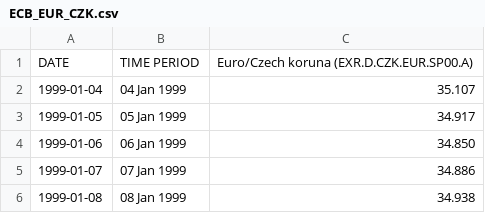
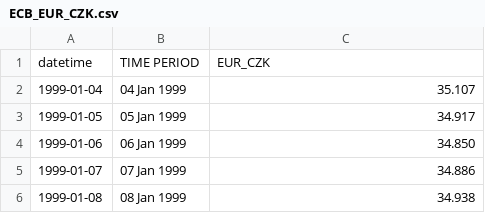
Before and after one commit to mmuntag/ragtime, a CSV file: data/daily/ECB_EUR_CZK.csv, drawn as a sheet; only a part is shown.

```diff
--- a/data/daily/ECB_EUR_CZK.csv
+++ b/data/daily/ECB_EUR_CZK.csv
@@ -1,2 +1,2 @@
-"DATE","TIME PERIOD","Euro/Czech koruna (EXR.D.CZK.EUR.SP00.A)"
+"datetime","TIME PERIOD","EUR_CZK"
 "1999-01-04","04 Jan 1999","35.107"
```
Also changed, not shown: data/daily/ECB_EUR_HUF.csv, data/daily/ECB_EUR_PLN.csv, 6 other files.
